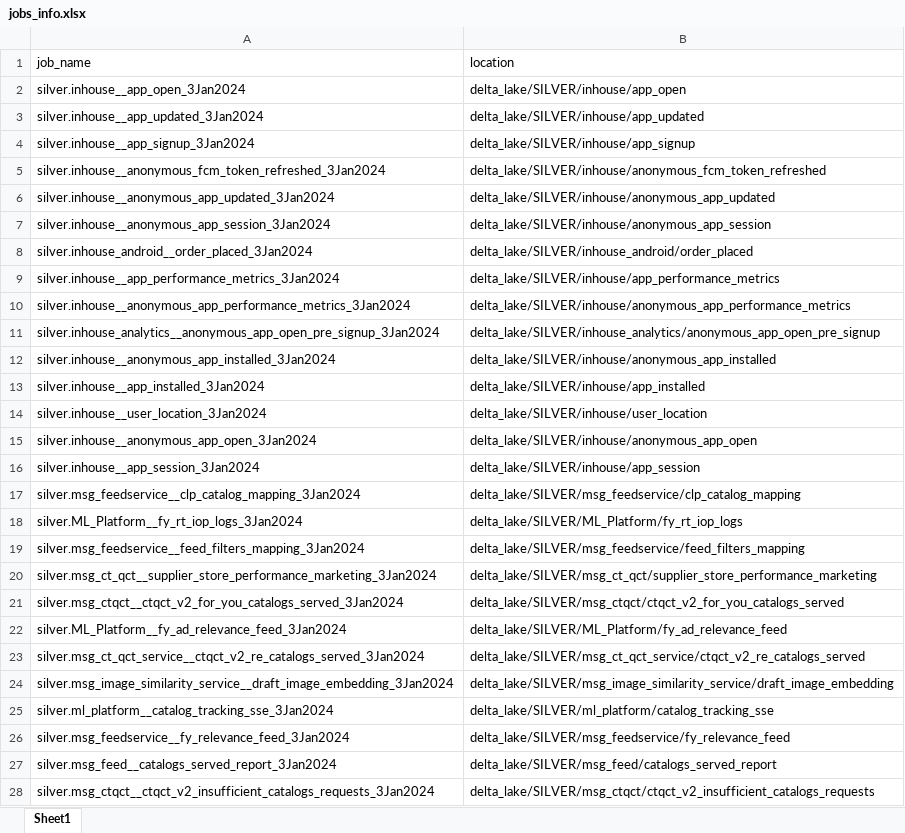
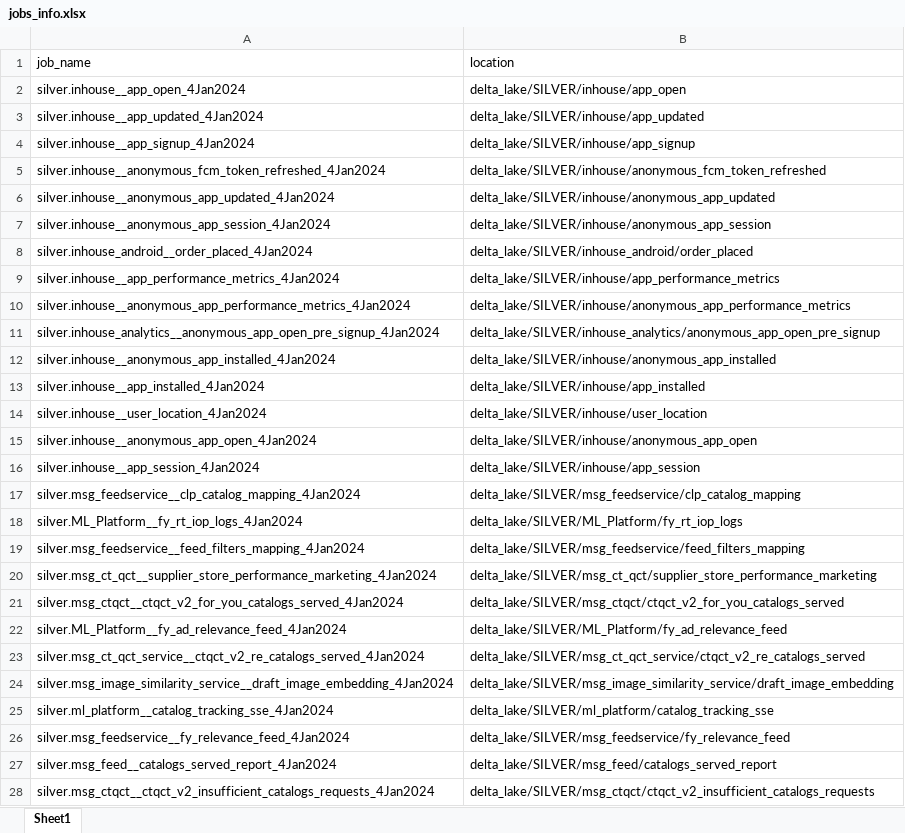
Before and after one commit to swetasinghpersistent/Adhoc-Automations, an Excel workbook: jobs_info.xlsx, sheet Sheet1, drawn as a sheet; only a part is shown; values as stored, in another font and other column widths than the file's, no borders; the diff covers the shown part only; the diff names each change by its address in the sheet, - before the commit and + after, or states it on an @@ line.

```diff
--- a/jobs_info.xlsx (sheet Sheet1)
+++ b/jobs_info.xlsx (sheet Sheet1)
-A2 (job_name): silver.inhouse__app_open_3Jan2024
+A2 (job_name): silver.inhouse__app_open_4Jan2024
-A3 (job_name): silver.inhouse__app_updated_3Jan2024
+A3 (job_name): silver.inhouse__app_updated_4Jan2024
-A4 (job_name): silver.inhouse__app_signup_3Jan2024
+A4 (job_name): silver.inhouse__app_signup_4Jan2024
-A5 (job_name): silver.inhouse__anonymous_fcm_token_refreshed_3Jan2024
+A5 (job_name): silver.inhouse__anonymous_fcm_token_refreshed_4Jan2024
-A6 (job_name): silver.inhouse__anonymous_app_updated_3Jan2024
+A6 (job_name): silver.inhouse__anonymous_app_updated_4Jan2024
-A7 (job_name): silver.inhouse__anonymous_app_session_3Jan2024
+A7 (job_name): silver.inhouse__anonymous_app_session_4Jan2024
-A8 (job_name): silver.inhouse_android__order_placed_3Jan2024
+A8 (job_name): silver.inhouse_android__order_placed_4Jan2024
-A9 (job_name): silver.inhouse__app_performance_metrics_3Jan2024
+A9 (job_name): silver.inhouse__app_performance_metrics_4Jan2024
-A10 (job_name): silver.inhouse__anonymous_app_performance_metrics_3Jan2024
+A10 (job_name): silver.inhouse__anonymous_app_performance_metrics_4Jan2024
-A11 (job_name): silver.inhouse_analytics__anonymous_app_open_pre_signup_3Jan2024
+A11 (job_name): silver.inhouse_analytics__anonymous_app_open_pre_signup_4Jan2024
-A12 (job_name): silver.inhouse__anonymous_app_installed_3Jan2024
+A12 (job_name): silver.inhouse__anonymous_app_installed_4Jan2024
-A13 (job_name): silver.inhouse__app_installed_3Jan2024
+A13 (job_name): silver.inhouse__app_installed_4Jan2024
-A14 (job_name): silver.inhouse__user_location_3Jan2024
+A14 (job_name): silver.inhouse__user_location_4Jan2024
-A15 (job_name): silver.inhouse__anonymous_app_open_3Jan2024
+A15 (job_name): silver.inhouse__anonymous_app_open_4Jan2024
-A16 (job_name): silver.inhouse__app_session_3Jan2024
+A16 (job_name): silver.inhouse__app_session_4Jan2024
-A17 (job_name): silver.msg_feedservice__clp_catalog_mapping_3Jan2024
+A17 (job_name): silver.msg_feedservice__clp_catalog_mapping_4Jan2024
-A18 (job_name): silver.ML_Platform__fy_rt_iop_logs_3Jan2024
+A18 (job_name): silver.ML_Platform__fy_rt_iop_logs_4Jan2024
-A19 (job_name): silver.msg_feedservice__feed_filters_mapping_3Jan2024
+A19 (job_name): silver.msg_feedservice__feed_filters_mapping_4Jan2024
-A20 (job_name): silver.msg_ct_qct__supplier_store_performance_marketing_3Jan2024
+A20 (job_name): silver.msg_ct_qct__supplier_store_performance_marketing_4Jan2024
-A21 (job_name): silver.msg_ctqct__ctqct_v2_for_you_catalogs_served_3Jan2024
+A21 (job_name): silver.msg_ctqct__ctqct_v2_for_you_catalogs_served_4Jan2024
-A22 (job_name): silver.ML_Platform__fy_ad_relevance_feed_3Jan2024
+A22 (job_name): silver.ML_Platform__fy_ad_relevance_feed_4Jan2024
-A23 (job_name): silver.msg_ct_qct_service__ctqct_v2_re_catalogs_served_3Jan2024
+A23 (job_name): silver.msg_ct_qct_service__ctqct_v2_re_catalogs_served_4Jan2024
-A24 (job_name): silver.msg_image_similarity_service__draft_image_embedding_3Jan2024
+A24 (job_name): silver.msg_image_similarity_service__draft_image_embedding_4Jan2024
-A25 (job_name): silver.ml_platform__catalog_tracking_sse_3Jan2024
+A25 (job_name): silver.ml_platform__catalog_tracking_sse_4Jan2024
-A26 (job_name): silver.msg_feedservice__fy_relevance_feed_3Jan2024
+A26 (job_name): silver.msg_feedservice__fy_relevance_feed_4Jan2024
-A27 (job_name): silver.msg_feed__catalogs_served_report_3Jan2024
+A27 (job_name): silver.msg_feed__catalogs_served_report_4Jan2024
-A28 (job_name): silver.msg_ctqct__ctqct_v2_insufficient_catalogs_requests_3Jan2024
+A28 (job_name): silver.msg_ctqct__ctqct_v2_insufficient_catalogs_requests_4Jan2024
```
Also changed, not shown: 154 edited cells elsewhere in this sheet, 1 other file.
